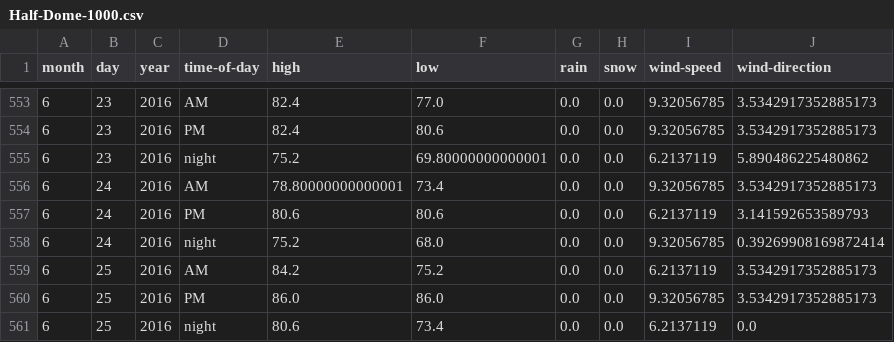
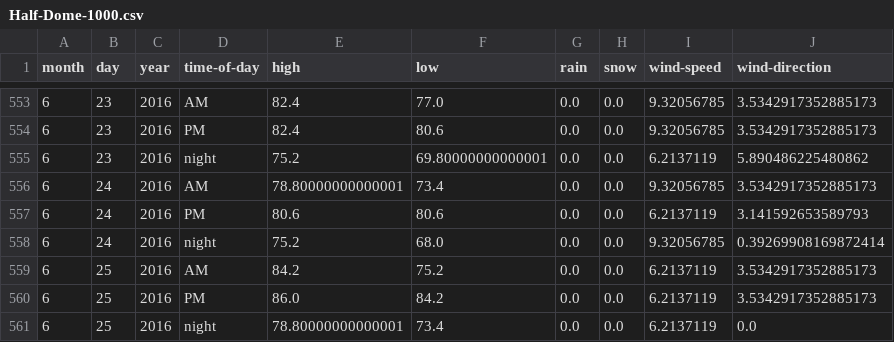
Before and after one commit to psathyrella/weatherhistory, a CSV file: mtwx/Half-Dome-1000.csv, drawn as a sheet; only a part is shown, gaps mark what is left out.

```diff
--- a/mtwx/Half-Dome-1000.csv
+++ b/mtwx/Half-Dome-1000.csv
@@ -559,3 +559,3 @@ month,day,year,time-of-day,high,low,rain,snow,wind-speed,wind-direction
 6,25,2016,AM,84.2,75.2,0.0,0.0,6.2137119,3.5342917352885173
-6,25,2016,PM,86.0,86.0,0.0,0.0,9.32056785,3.5342917352885173
-6,25,2016,night,80.6,73.4,0.0,0.0,6.2137119,0.0
+6,25,2016,PM,86.0,84.2,0.0,0.0,6.2137119,3.5342917352885173
+6,25,2016,night,78.80000000000001,73.4,0.0,0.0,6.2137119,0.0
```
Also changed, not shown: mtwx/Dragontail-Peak-2694.csv, mtwx/Mount-Olympus-2-2427.csv, 27 other files.
